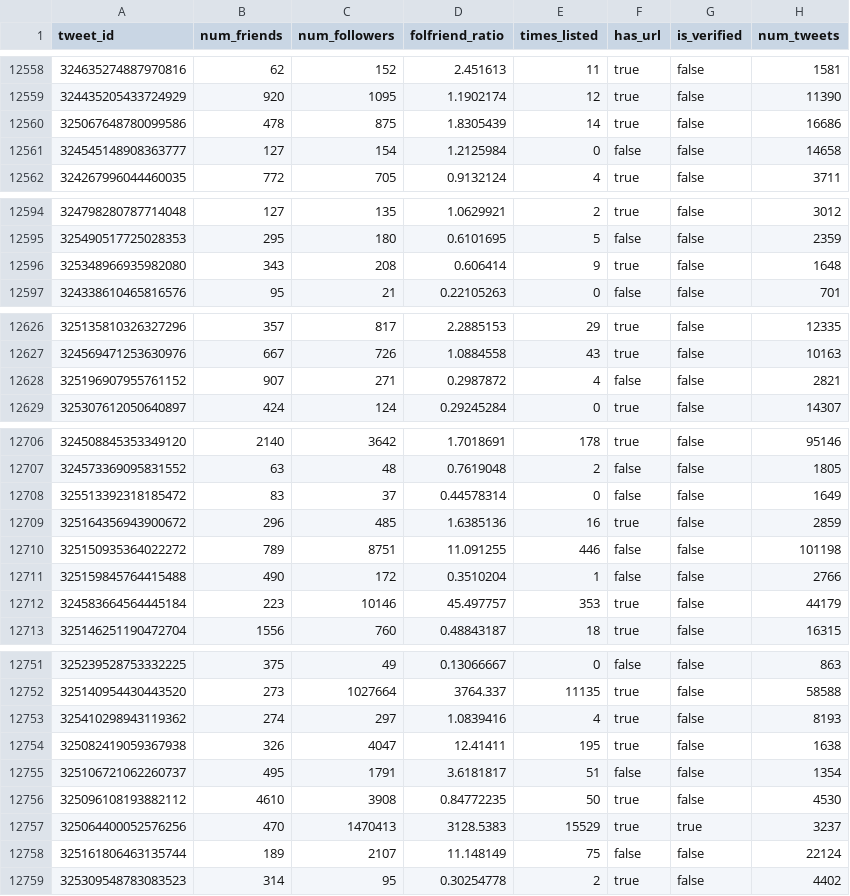
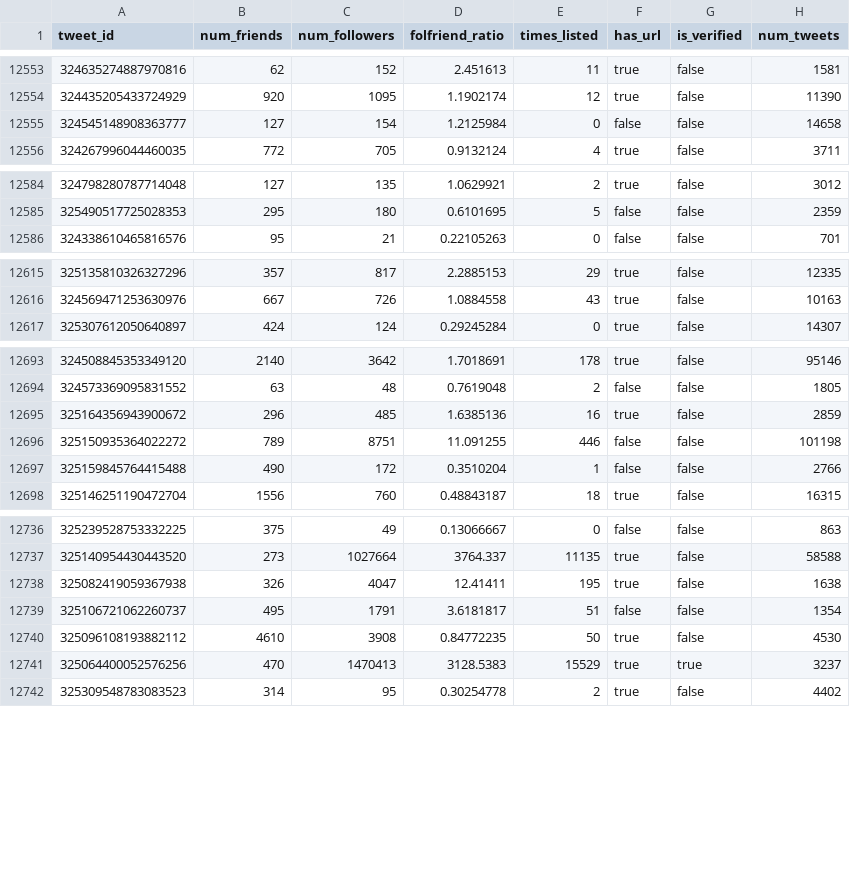
Before and after one commit to MKLab-ITI/image-verification-corpus, a CSV file: mediaeval2015/devset/DatasetFeatures/user_features.csv, drawn as a sheet; only a part is shown, gaps mark what is left out; the diff covers the shown part only.

```diff
--- a/mediaeval2015/devset/DatasetFeatures/user_features.csv
+++ b/mediaeval2015/devset/DatasetFeatures/user_features.csv
@@ -12559,3 +12554,2 @@ tweet_id, num_friends, num_followers, folfriend_ratio, times_listed, has_url, is
 324435205433724929,920,1095,1.1902174,12,true,false,11390
-325067648780099586,478,875,1.8305439,14,true,false,16686
 324545148908363777,127,154,1.2125984,0,false,false,14658
@@ -12595,3 +12585,2 @@ tweet_id, num_friends, num_followers, folfriend_ratio, times_listed, has_url, is
 325490517725028353,295,180,0.6101695,5,false,false,2359
-325348966935982080,343,208,0.606414,9,true,false,1648
 324338610465816576,95,21,0.22105263,0,false,false,701
@@ -12627,3 +12616,2 @@ tweet_id, num_friends, num_followers, folfriend_ratio, times_listed, has_url, is
 324569471253630976,667,726,1.0884558,43,true,false,10163
-325196907955761152,907,271,0.2987872,4,false,false,2821
 325307612050640897,424,124,0.29245284,0,true,false,14307
@@ -12707,3 +12694,2 @@ tweet_id, num_friends, num_followers, folfriend_ratio, times_listed, has_url, is
 324573369095831552,63,48,0.7619048,2,false,false,1805
-325513392318185472,83,37,0.44578314,0,false,false,1649
 325164356943900672,296,485,1.6385136,16,true,false,2859
@@ -12711,3 +12697,2 @@ tweet_id, num_friends, num_followers, folfriend_ratio, times_listed, has_url, is
 325159845764415488,490,172,0.3510204,1,false,false,2766
-324583664564445184,223,10146,45.497757,353,true,false,44179
 325146251190472704,1556,760,0.48843187,18,true,false,16315
@@ -12752,3 +12737,2 @@ tweet_id, num_friends, num_followers, folfriend_ratio, times_listed, has_url, is
 325140954430443520,273,1027664,3764.337,11135,true,false,58588
-325410298943119362,274,297,1.0839416,4,true,false,8193
 325082419059367938,326,4047,12.41411,195,true,false,1638
@@ -12757,3 +12741,2 @@ tweet_id, num_friends, num_followers, folfriend_ratio, times_listed, has_url, is
 325064400052576256,470,1470413,3128.5383,15529,true,true,3237
-325161806463135744,189,2107,11.148149,75,false,false,22124
 325309548783083523,314,95,0.30254778,2,true,false,4402
```
Also changed, not shown: 13 removed rows elsewhere in this file, 1 other file.
